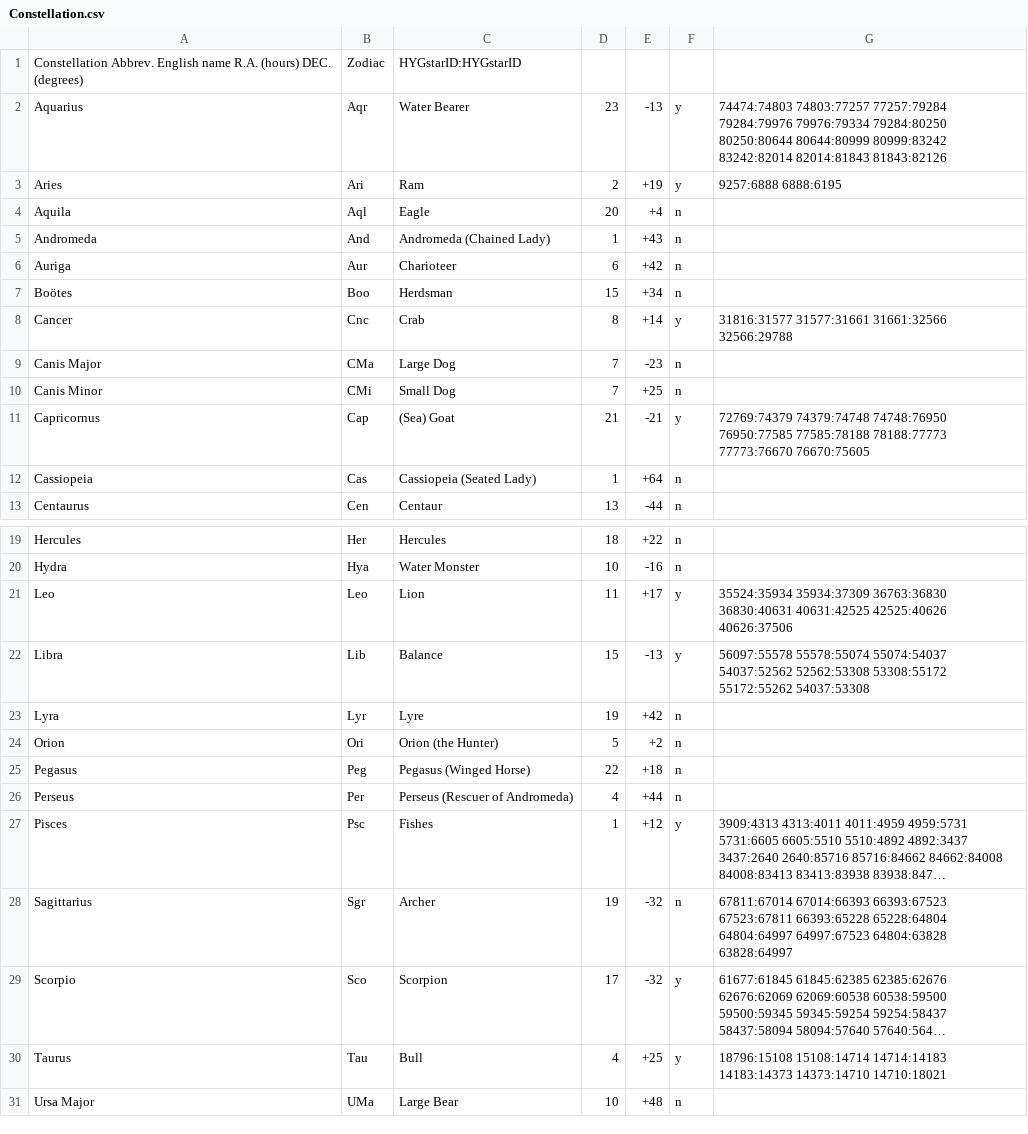
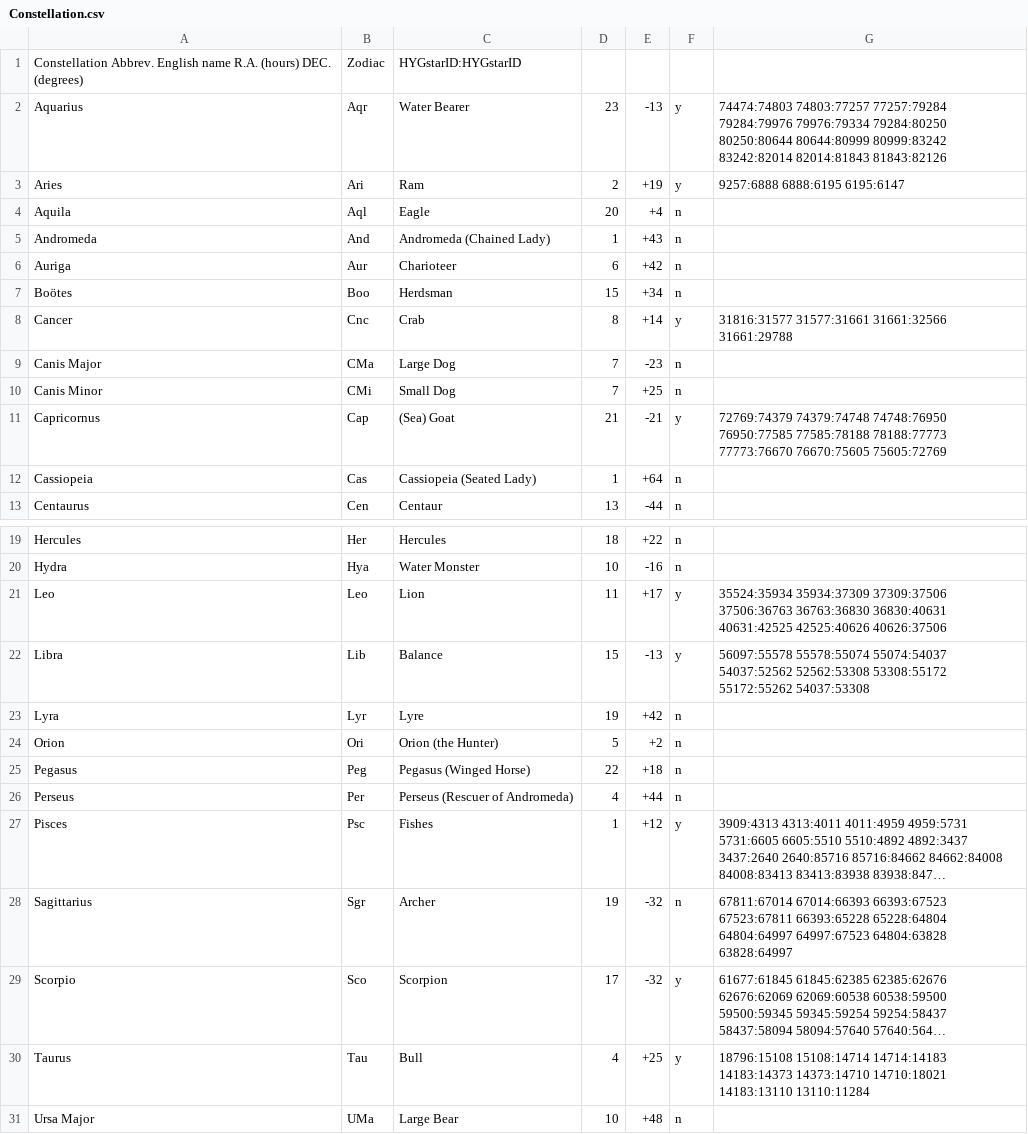
Before and after one commit to pbradley1994/star_map_generator, a CSV file: data/Constellation.csv, drawn as a sheet; only a part is shown, gaps mark what is left out; long unchanged cells end in …; the diff names each change by its address in the sheet, - before the commit and + after, or states it on an @@ line.

Commit message:
Constellation fixes for zodiac - kx

```diff
--- a/data/Constellation.csv
+++ b/data/Constellation.csv
-G3: 9257:6888 6888:6195
+G3: 9257:6888 6888:6195 6195:6147
-G8: …31577:31661 31661:32566 32566:29788
+G8: …31577:31661 31661:32566 31661:29788
-G11: …77773:76670 76670:75605
+G11: …77773:76670 76670:75605 75605:72769
-G21: 35524:35934 35934:37309 36763:36830 36830:40631…
+G21: 35524:35934 35934:37309 37309:37506 37506:36763 36763:36830 36830:40631…
-G30: …14373:14710 14710:18021
+G30: …14373:14710 14710:18021 14183:13110 13110:11284
```
